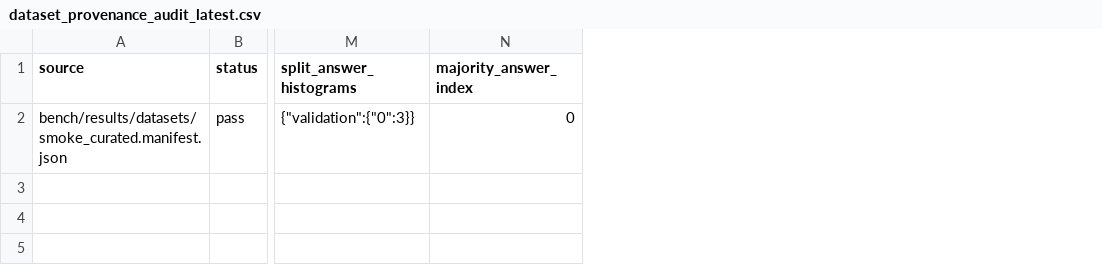
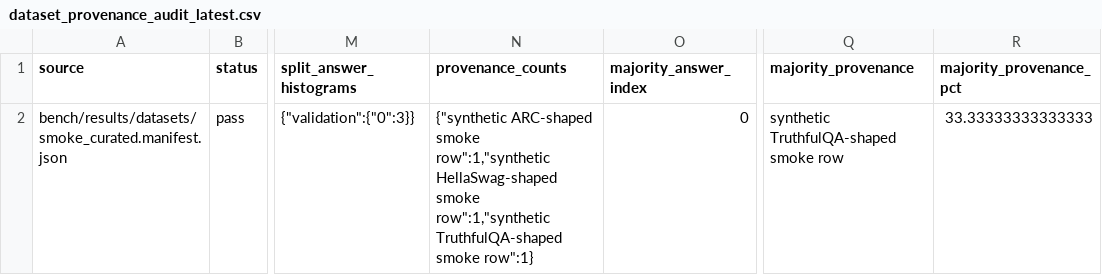
Before and after one commit to daniel-mf-92/holyc-inference, a CSV file: bench/results/datasets/dataset_provenance_audit_latest.csv, drawn as a sheet; only a part is shown, gaps mark what is left out; the diff names each change by its address in the sheet, - before the commit and + after, or states it on an @@ line.

```diff
--- a/bench/results/datasets/dataset_provenance_audit_latest.csv
+++ b/bench/results/datasets/dataset_provenance_audit_latest.csv
+column N (provenance_counts), row 2: {"synthetic ARC-shaped smoke row":1,"synthetic HellaSwag-shaped smoke row":1,"synthetic TruthfulQA-shaped smoke row":1}
+column Q (majority_provenance), row 2: synthetic TruthfulQA-shaped smoke row
+column R (majority_provenance_pct), row 2: 33.33333333333333
```
Also changed, not shown: 15 other files.
